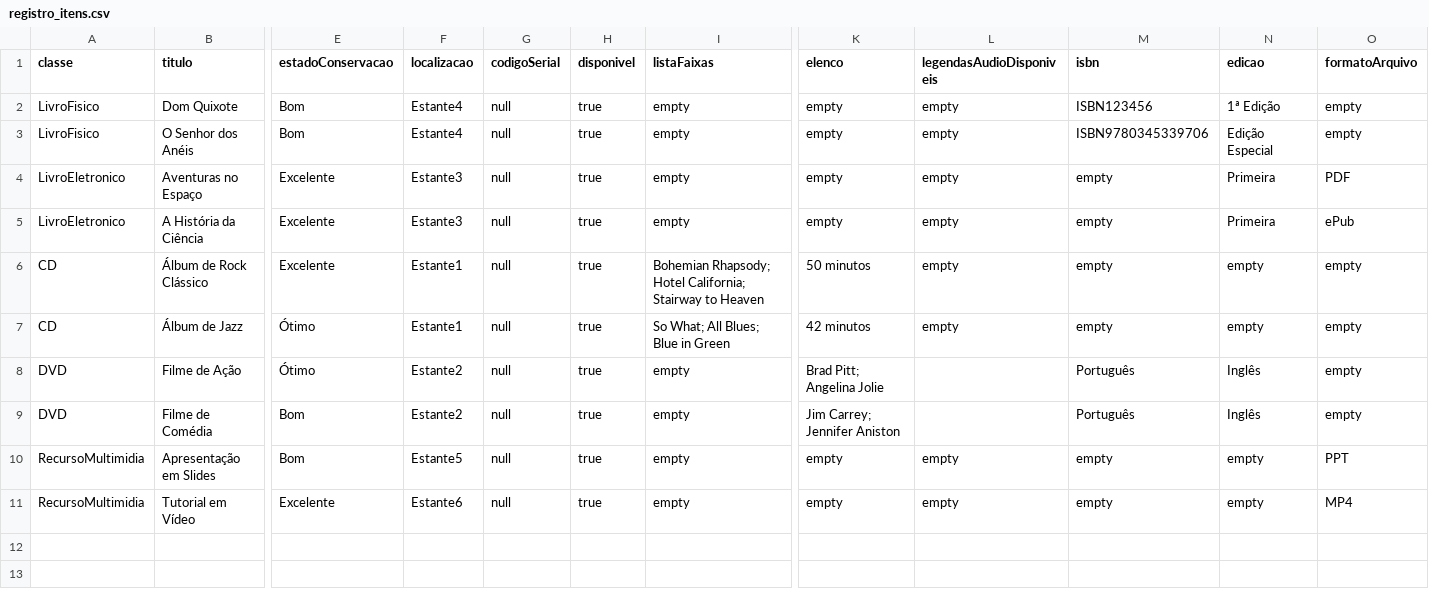
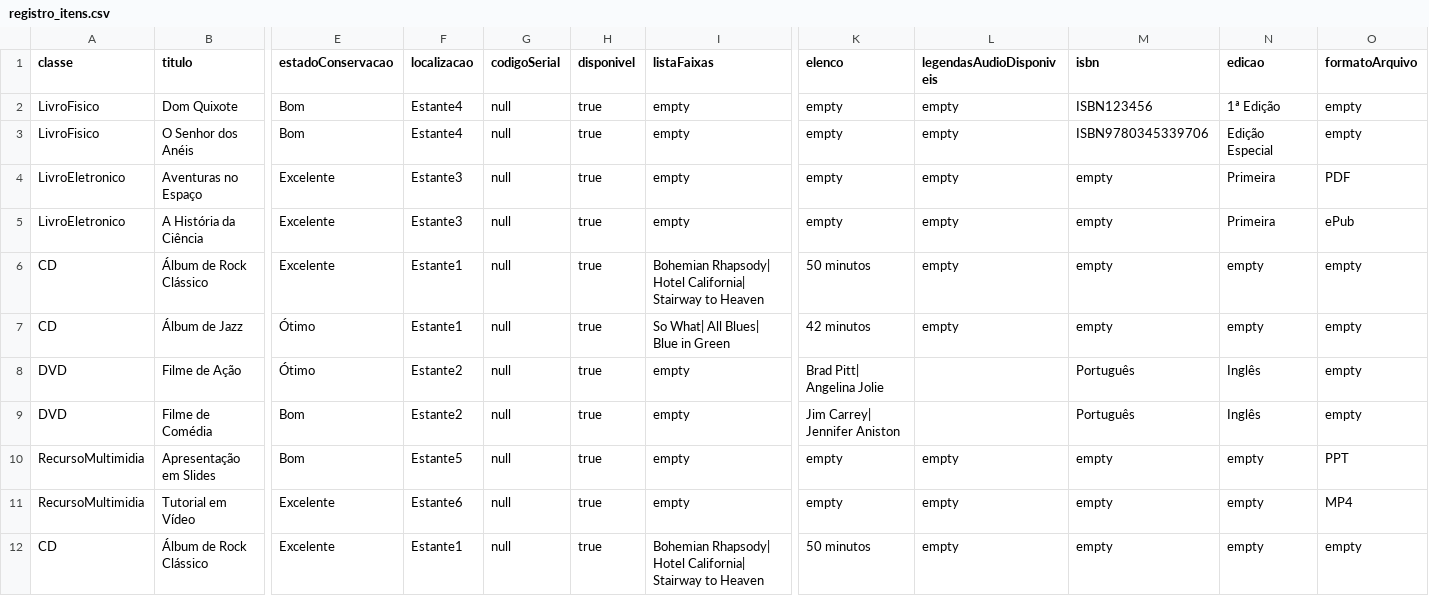
Before and after one commit to onicolasrosa/MC322, a CSV file: files/registro_itens.csv, drawn as a sheet; only a part is shown, gaps mark what is left out; rows hold the shown columns only; the diff names each change by its address in the sheet, - before the commit and + after, or states it on an @@ line.

Commit message:
novos metodos de leitura e escrita de dados

```diff
--- a/files/registro_itens.csv
+++ b/files/registro_itens.csv
-I6 (listaFaixas): Bohemian Rhapsody; Hotel California; Stairway to…
+I6 (listaFaixas): Bohemian Rhapsody| Hotel California| Stairway to…
-I7 (listaFaixas): So What; All Blues; Blue in Green
+I7 (listaFaixas): So What| All Blues| Blue in Green
-K8 (elenco): Brad Pitt; Angelina Jolie
+K8 (elenco): Brad Pitt| Angelina Jolie
-K9 (elenco): Jim Carrey; Jennifer Aniston
+K9 (elenco): Jim Carrey| Jennifer Aniston
+row 12: CD | Álbum de Rock Clássico | Excelente | Estante1 | null | true | Bohemian Rhapsody| Hotel California| Stairway to Heaven | 50 minutos | empty | empty | empty | empty
```
Also changed, not shown: 4 other files.
